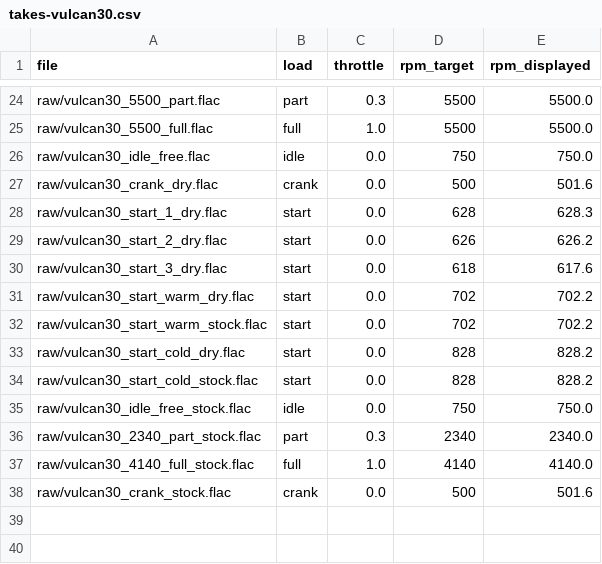
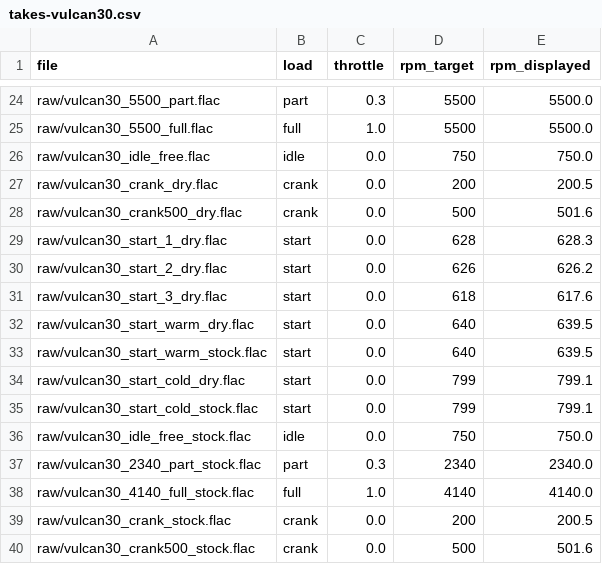
Before and after one commit to ledogen/Autos, a CSV file: assets/audio/src/engine/takes-vulcan30.csv, drawn as a sheet; only a part is shown, gaps mark what is left out.

```diff
--- a/assets/audio/src/engine/takes-vulcan30.csv
+++ b/assets/audio/src/engine/takes-vulcan30.csv
@@ -26,3 +26,4 @@ raw/vulcan30_5500_full.flac,full,1.0,5500,5500.0
 raw/vulcan30_idle_free.flac,idle,0.0,750,750.0
-raw/vulcan30_crank_dry.flac,crank,0.0,500,501.6
+raw/vulcan30_crank_dry.flac,crank,0.0,200,200.5
+raw/vulcan30_crank500_dry.flac,crank,0.0,500,501.6
 raw/vulcan30_start_1_dry.flac,start,0.0,628,628.3
@@ -30,6 +31,6 @@ raw/vulcan30_start_2_dry.flac,start,0.0,626,626.2
 raw/vulcan30_start_3_dry.flac,start,0.0,618,617.6
-raw/vulcan30_start_warm_dry.flac,start,0.0,702,702.2
-raw/vulcan30_start_warm_stock.flac,start,0.0,702,702.2
-raw/vulcan30_start_cold_dry.flac,start,0.0,828,828.2
-raw/vulcan30_start_cold_stock.flac,start,0.0,828,828.2
+raw/vulcan30_start_warm_dry.flac,start,0.0,640,639.5
+raw/vulcan30_start_warm_stock.flac,start,0.0,640,639.5
+raw/vulcan30_start_cold_dry.flac,start,0.0,799,799.1
+raw/vulcan30_start_cold_stock.flac,start,0.0,799,799.1
 raw/vulcan30_idle_free_stock.flac,idle,0.0,750,750.0
@@ -37,2 +38,3 @@ raw/vulcan30_2340_part_stock.flac,part,0.3,2340,2340.0
 raw/vulcan30_4140_full_stock.flac,full,1.0,4140,4140.0
-raw/vulcan30_crank_stock.flac,crank,0.0,500,501.6
+raw/vulcan30_crank_stock.flac,crank,0.0,200,200.5
+raw/vulcan30_crank500_stock.flac,crank,0.0,500,501.6
```
Also changed, not shown: assets/audio/src/engine/raw/duratec23_start_cold_dry_rpm.csv, assets/audio/src/engine/takes-duratec23.csv, 30 other files.
